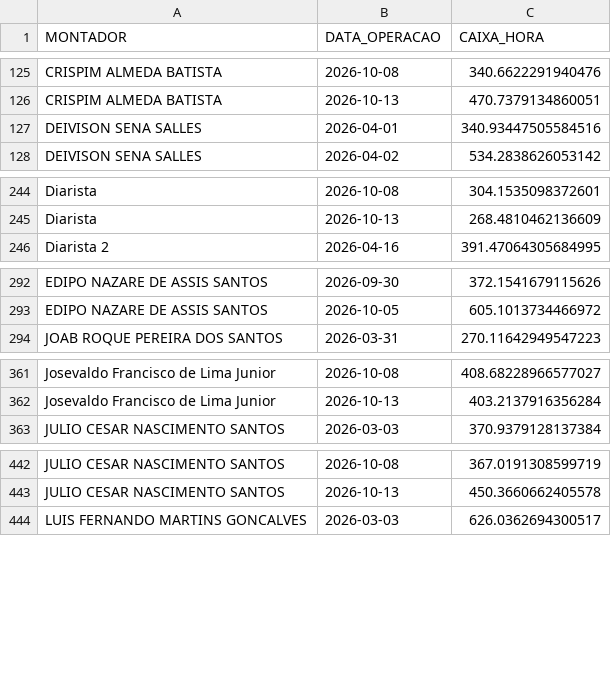
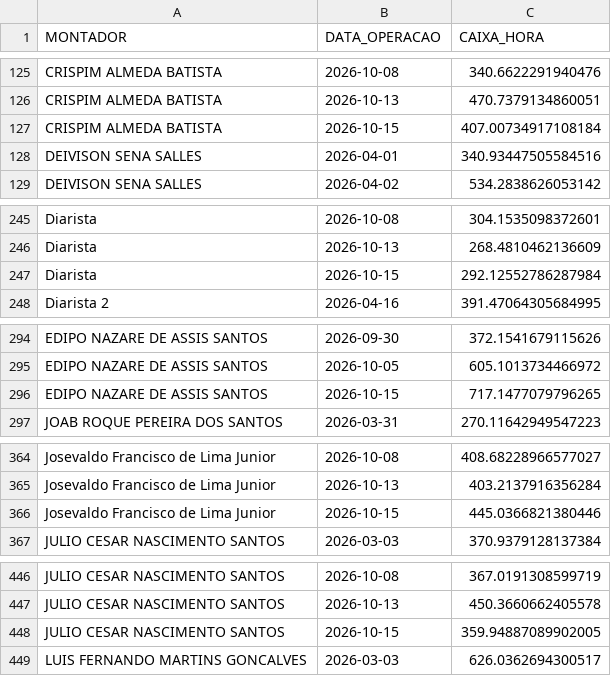
Before and after one commit to diogojfr/report-picking-process, a CSV file: data/caixa_hora.csv, drawn as a sheet; only a part is shown, gaps mark what is left out; the diff covers the shown part only; the diff names each change by its address in the sheet, - before the commit and + after, or states it on an @@ line.

```diff
--- a/data/caixa_hora.csv
+++ b/data/caixa_hora.csv
+row 127: CRISPIM ALMEDA BATISTA | 2026-10-15 | 407.00734917108184
+row 247: Diarista | 2026-10-15 | 292.12552786287984
+row 296: EDIPO NAZARE DE ASSIS SANTOS | 2026-10-15 | 717.1477079796265
+row 366: Josevaldo Francisco de Lima Junior | 2026-10-15 | 445.0366821380446
+row 448: JULIO CESAR NASCIMENTO SANTOS | 2026-10-15 | 359.94887089902005
```
Also changed, not shown: 1 added row elsewhere in this file, data/tab_errors.csv, data/tab_horas_trabalhadas.csv, 9 other files.
